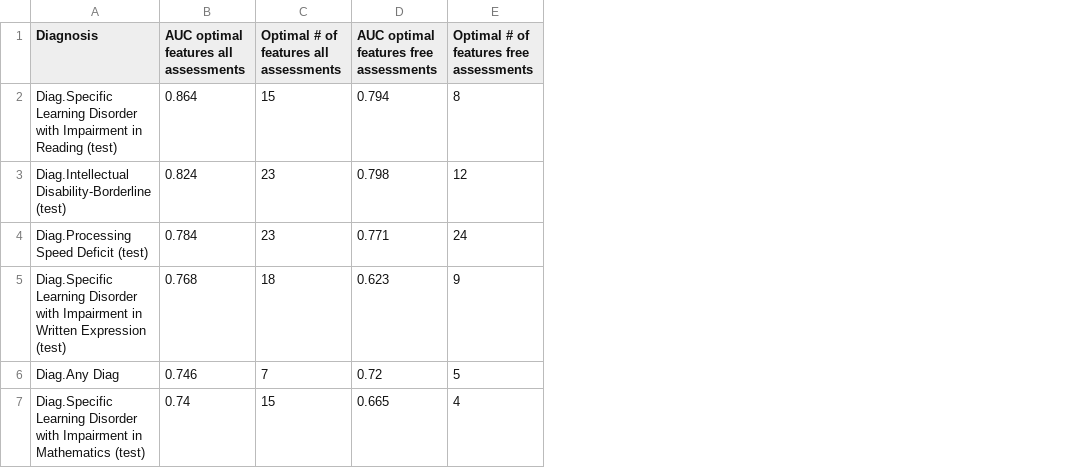
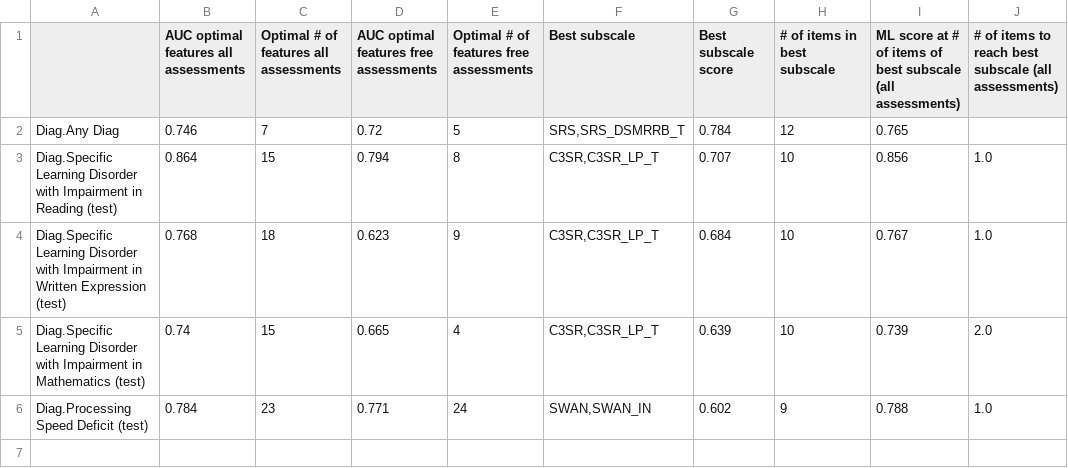
Before and after one commit to charlie42/HBN-scripts, a CSV file: output/eval_subsets_learning.csv, drawn as a sheet; removed rows and columns are numbered as before the commit, all else as after; the diff names each change by its address in the sheet, - before the commit and + after, or states it on an @@ line.

```diff
--- a/output/eval_subsets_learning.csv
+++ b/output/eval_subsets_learning.csv
+column F (Best subscale), row 3: C3SR,C3SR_LP_T; row 6: SWAN,SWAN_IN
+column G (Best subscale score), row 3: 0.707; row 6: 0.602
+column H (# of items in best subscale), row 3: 10; row 6: 9
+column I, row 1: ML score at # of items of best subscale (all assessments); row 3: 0.856; row 6: 0.788
+column J, row 1: # of items to reach best subscale (all assessments); row 3: 1.0; row 6: 1.0
-A1: Diagnosis
+A1: (empty)
@@ row 6 moved to row 2: Diag.Any Diag @@
-row 3: Diag.Intellectual Disability-Borderline (test) | 0.824 | 23 | 0.798 | 12
@@ row 5 moved to row 4: Diag.Specific Learning Disorder with Imp… @@
@@ row 7 moved to row 5: Diag.Specific Learning Disorder with Imp… @@
```
Also changed, not shown: output/compare_orig_vs_subsets.csv, output/compare_orig_vs_subsets_learning.csv, 12 other files.
